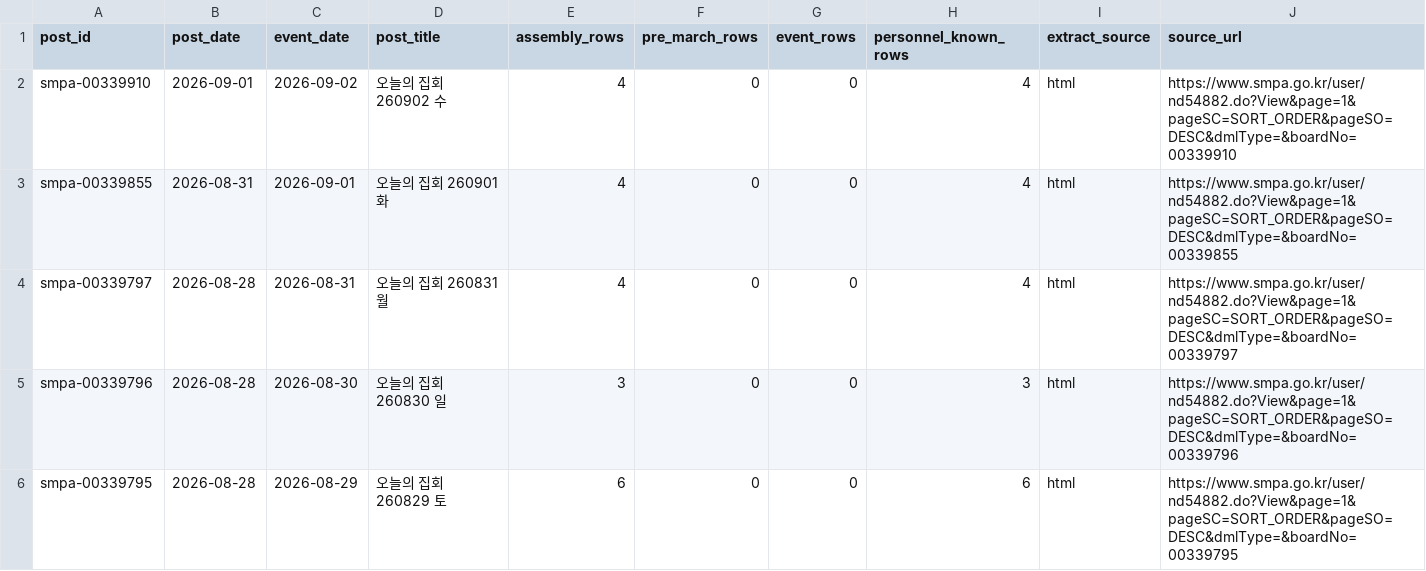
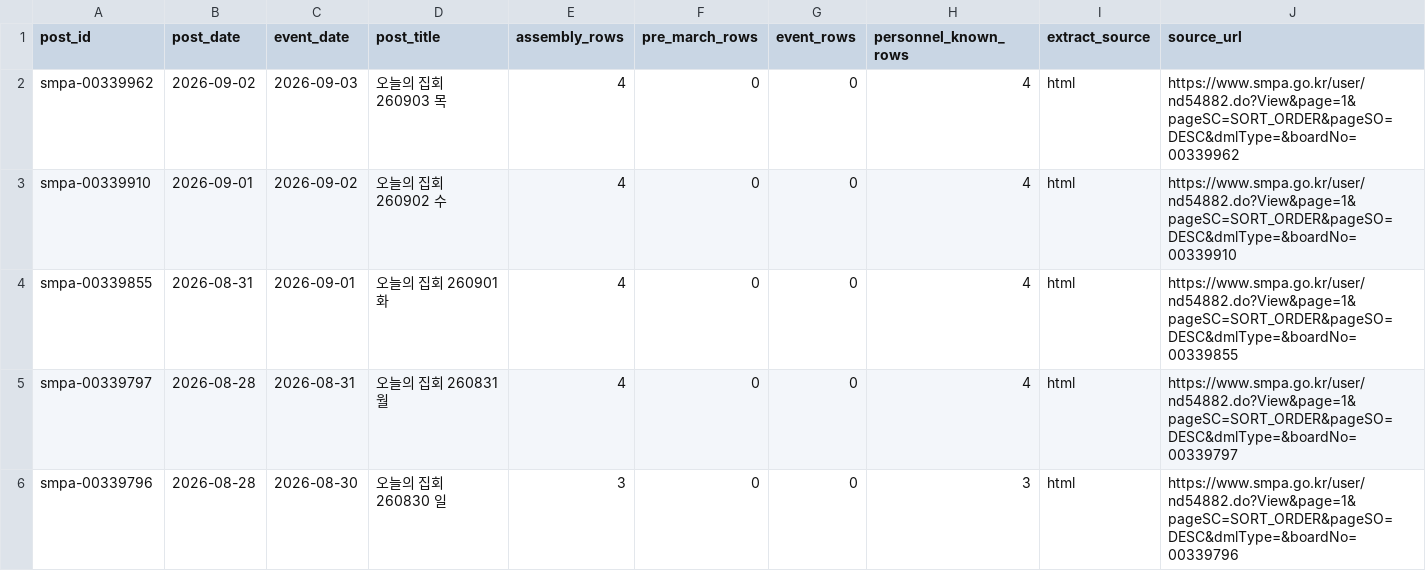
Before and after one commit to davidmh0203/SUBWAY-PREDICT, a CSV file: data/spatic/assem-posts.csv, drawn as a sheet; only a part is shown; the shorter side is filled out with more unchanged rows; the diff names each change by its address in the sheet, - before the commit and + after, or states it on an @@ line.

```diff
--- a/data/spatic/assem-posts.csv
+++ b/data/spatic/assem-posts.csv
+row 2: smpa-00339962 | 2026-09-02 | 2026-09-03 | 오늘의 집회 260903 목 | 4 | 0 | 0 | 4 | html | https://www.smpa.go.kr/user/nd54882.do?View&page=1&pageSC=SORT_ORDER&pageSO=DESC&dmlType=&boardNo=00339962
```
Also changed, not shown: 2 other files.
